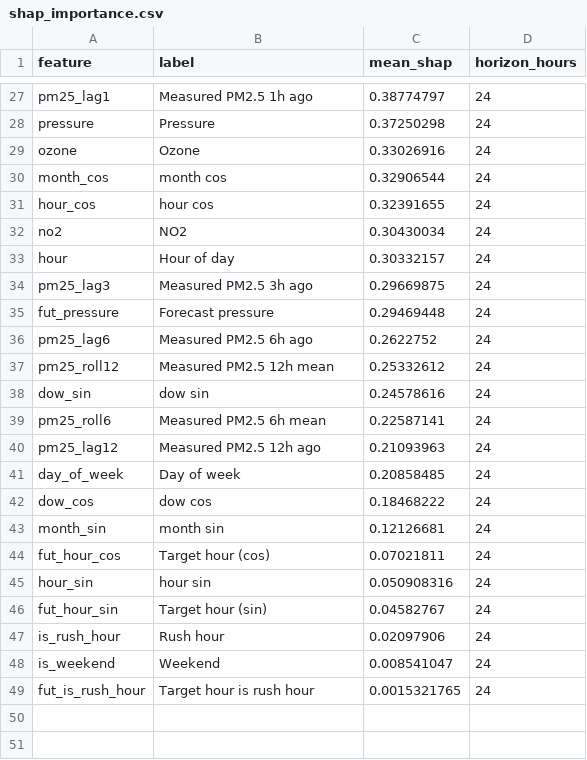
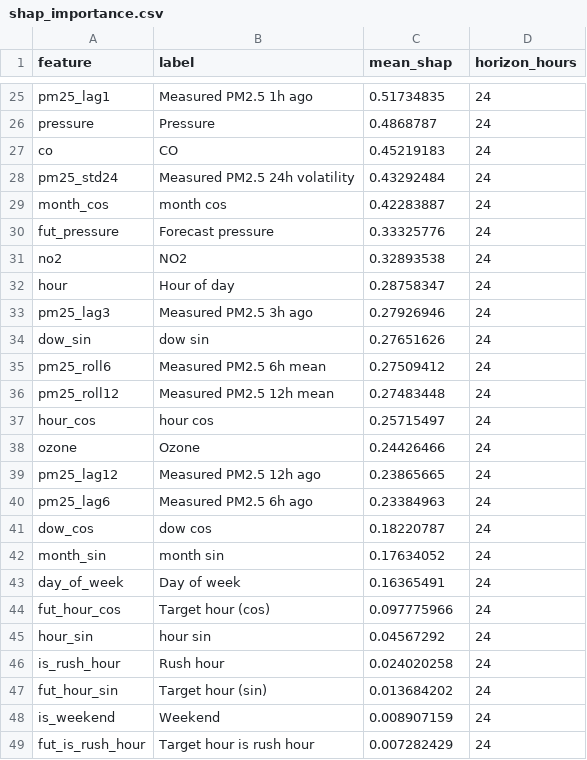
Before and after one commit to MufeedHaider/karachi-aqi-predictor, a CSV file: models/shap_importance.csv, drawn as a sheet; only a part is shown, gaps mark what is left out; removed rows and columns are numbered as before the commit, all else as after; the diff covers the shown part only; the diff names each change by its address in the sheet, - before the commit and + after, or states it on an @@ line.

```diff
--- a/models/shap_importance.csv
+++ b/models/shap_importance.csv
-C25 (mean_shap): 0.38774797
+C25 (mean_shap): 0.51734835
-C26 (mean_shap): 0.37250298
+C26 (mean_shap): 0.4868787
-row 29: ozone | Ozone | 0.33026916 | 24
+row 27: co | CO | 0.45219183 | 24
+row 28: pm25_std24 | Measured PM2.5 24h volatility | 0.43292484 | 24
-C29 (mean_shap): 0.32906544
+C29 (mean_shap): 0.42283887
-row 31: hour_cos | hour cos | 0.32391655 | 24
+row 30: fut_pressure | Forecast pressure | 0.33325776 | 24
-C31 (mean_shap): 0.30430034
+C31 (mean_shap): 0.32893538
-C32 (mean_shap): 0.30332157
+C32 (mean_shap): 0.28758347
-C33 (mean_shap): 0.29669875
+C33 (mean_shap): 0.27926946
-row 35: fut_pressure | Forecast pressure | 0.29469448 | 24
-row 36: pm25_lag6 | Measured PM2.5 6h ago | 0.2622752 | 24
-row 37: pm25_roll12 | Measured PM2.5 12h mean | 0.25332612 | 24
-C34 (mean_shap): 0.24578616
+C34 (mean_shap): 0.27651626
-C35 (mean_shap): 0.22587141
+C35 (mean_shap): 0.27509412
+row 36: pm25_roll12 | Measured PM2.5 12h mean | 0.27483448 | 24
+row 37: hour_cos | hour cos | 0.25715497 | 24
+row 38: ozone | Ozone | 0.24426466 | 24
-C39 (mean_shap): 0.21093963
+C39 (mean_shap): 0.23865665
-row 41: day_of_week | Day of week | 0.20858485 | 24
+row 40: pm25_lag6 | Measured PM2.5 6h ago | 0.23384963 | 24
-C41 (mean_shap): 0.18468222
+C41 (mean_shap): 0.18220787
-C42 (mean_shap): 0.12126681
+C42 (mean_shap): 0.17634052
+row 43: day_of_week | Day of week | 0.16365491 | 24
-C44 (mean_shap): 0.07021811
+C44 (mean_shap): 0.097775966
-C45 (mean_shap): 0.050908316
+C45 (mean_shap): 0.04567292
-row 46: fut_hour_sin | Target hour (sin) | 0.04582767 | 24
-C46 (mean_shap): 0.02097906
+C46 (mean_shap): 0.024020258
+row 47: fut_hour_sin | Target hour (sin) | 0.013684202 | 24
-C48 (mean_shap): 0.008541047
+C48 (mean_shap): 0.008907159
-C49 (mean_shap): 0.0015321765
+C49 (mean_shap): 0.007282429
```
Also changed, not shown: 8 added rows, 10 removed rows and 15 edited cells elsewhere in this file, data/forecast_72hr.csv, data/ground_history.csv, 11 other files.
